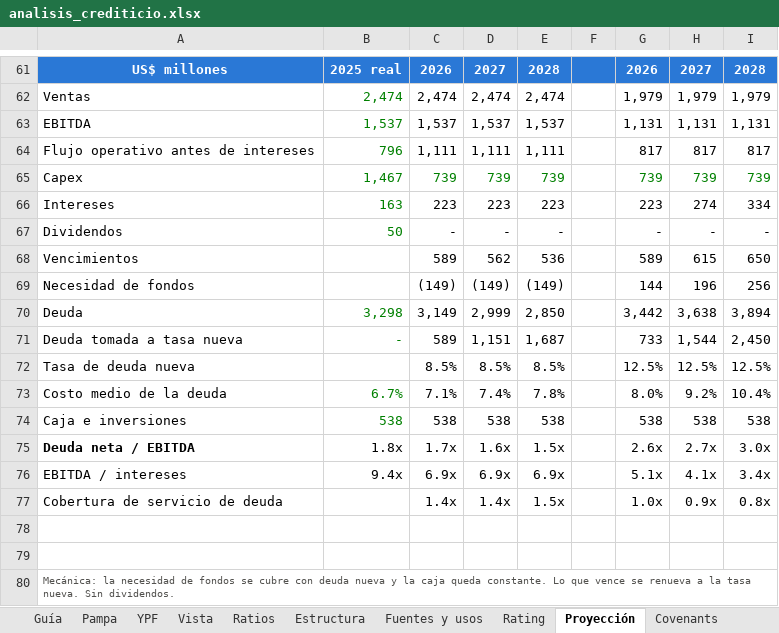
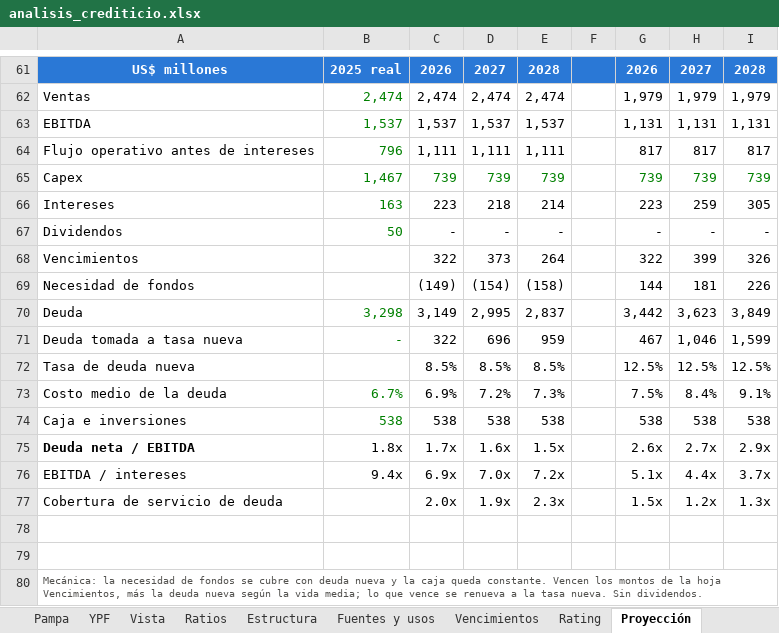
Before and after one commit to alvarez1lucas/analisis-crediticio, an Excel workbook: excel/analisis_crediticio.xlsx, sheet Proyección, drawn as a sheet; only a part is shown, gaps mark what is left out; values as stored, in another font and other column widths than the file's, no borders; removed rows and columns are numbered as before the commit, all else as after; the diff covers the shown part only; the diff names each change by its address in the sheet, - before the commit and + after, or states it on an @@ line.

Commit message:
Vencimientos reales en la proyección y el memo; DuPont y puente del EBITDA al flujo libre en SQL

```diff
--- a/excel/analisis_crediticio.xlsx (sheet Proyección)
+++ b/excel/analisis_crediticio.xlsx (sheet Proyección)
+sheet tab: Vencimientos
-D66: 223
+D66: 218
-E66: 223
+E66: 214
-H66: 274
+H66: 259
-I66: 334
+I66: 305
-row 68: Vencimientos |  | 589 | 562 | 536 |  | 589 | 615 | 650
+row 68: Vencimientos |  | 322 | 373 | 264 |  | 322 | 399 | 326
-D69: (149)
+D69: (154)
-E69: (149)
+E69: (158)
-H69: 196
+H69: 181
-I69: 256
+I69: 226
-D70: 2,999
+D70: 2,995
-E70: 2,850
+E70: 2,837
-H70: 3,638
+H70: 3,623
-I70: 3,894
+I70: 3,849
-row 71: Deuda tomada a tasa nueva | - | 589 | 1,151 | 1,687 |  | 733 | 1,544 | 2,450
+row 71: Deuda tomada a tasa nueva | - | 322 | 696 | 959 |  | 467 | 1,046 | 1,599
-row 73: Costo medio de la deuda | 6.7% | 7.1% | 7.4% | 7.8% |  | 8.0% | 9.2% | 10.4%
+row 73: Costo medio de la deuda | 6.7% | 6.9% | 7.2% | 7.3% |  | 7.5% | 8.4% | 9.1%
-I75: 3.0x
+I75: 2.9x
-D76: 6.9x
+D76: 7.0x
-E76: 6.9x
+E76: 7.2x
-H76: 4.1x
+H76: 4.4x
-I76: 3.4x
+I76: 3.7x
-C77: 1.4x
+C77: 2.0x
-D77: 1.4x
+D77: 1.9x
-E77: 1.5x
+E77: 2.3x
-G77: 1.0x
+G77: 1.5x
-H77: 0.9x
+H77: 1.2x
-I77: 0.8x
+I77: 1.3x
-A80: …queda constante. Lo que vence…
+A80: …queda constante. Vencen los montos de la hoja Vencimientos, más la deuda nueva según la vida media; lo que vence…
```
Also changed, not shown: 5 added rows, 5 removed rows and 40 edited cells elsewhere in this sheet, sheet Covenants, sheet Rating, charts or pictures, 16 other files.
